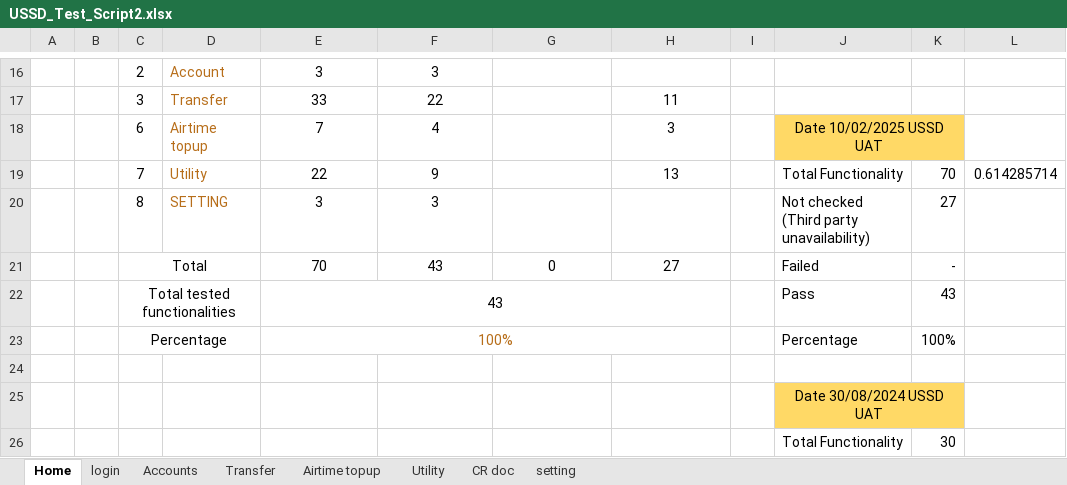
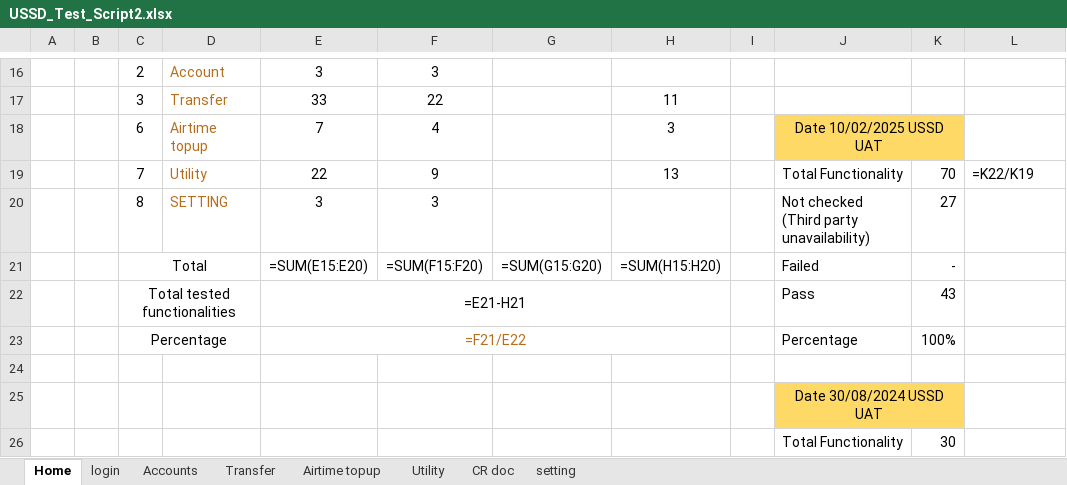
Before and after one commit to Natiethio/BOA_815_USSD_Test, an Excel workbook: scripts/USSD_Test_Script2.xlsx, sheet Home, drawn as a sheet; only a part is shown, gaps mark what is left out; values as stored, in another font and other column widths than the file's, no borders; formulas without a stored value are shown as written; removed rows and columns are numbered as before the commit, all else as after; the diff names each change by its address in the sheet, - before the commit and + after, or states it on an @@ line.

```diff
--- a/scripts/USSD_Test_Script2.xlsx (sheet Home)
+++ b/scripts/USSD_Test_Script2.xlsx (sheet Home)
-L19: 0.614285714
+L19: =K22/K19
-row 21:  |  | Total |  | 70 | 43 | 0 | 27 |  | Failed | -
+row 21:  |  | Total |  | =SUM(E15:E20) | =SUM(F15:F20) | =SUM(G15:G20) | =SUM(H15:H20) |  | Failed | -
-E22: 43
+E22: =E21-H21
-E23: 100%
+E23: =F21/E22
```
Also changed, not shown: 13 other files.
